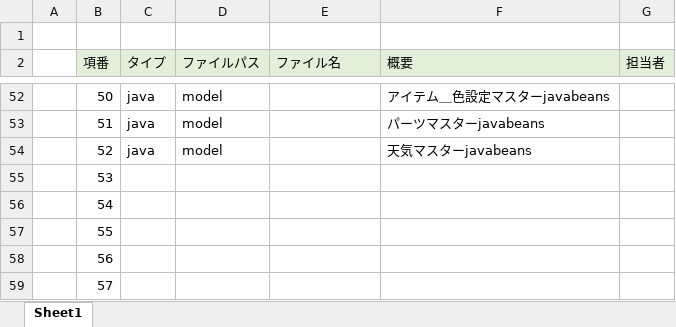
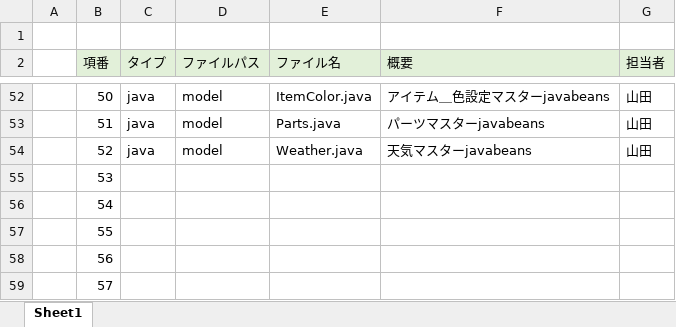
Before and after one commit to dojo2022/C-2, an Excel workbook: doc/05_ファイル構成一覧表_チーム名.xlsx, sheet Sheet1, drawn as a sheet; only a part is shown, gaps mark what is left out; values as stored, in another font and other column widths than the file's, no borders; the diff covers the shown part only; the diff names each change by its address in the sheet, - before the commit and + after, or states it on an @@ line.

```diff
--- a/doc/05_ファイル構成一覧表_チーム名.xlsx (sheet Sheet1)
+++ b/doc/05_ファイル構成一覧表_チーム名.xlsx (sheet Sheet1)
-E52 (ファイル名): (empty)
+E52 (ファイル名): ItemColor.java
-G52:G54 (担当者): (empty)
+G52:G54 (担当者): 山田
-E53 (ファイル名): (empty)
+E53 (ファイル名): Parts.java
-E54 (ファイル名): (empty)
+E54 (ファイル名): Weather.java
```
Also changed, not shown: 98 edited cells elsewhere in this sheet.
